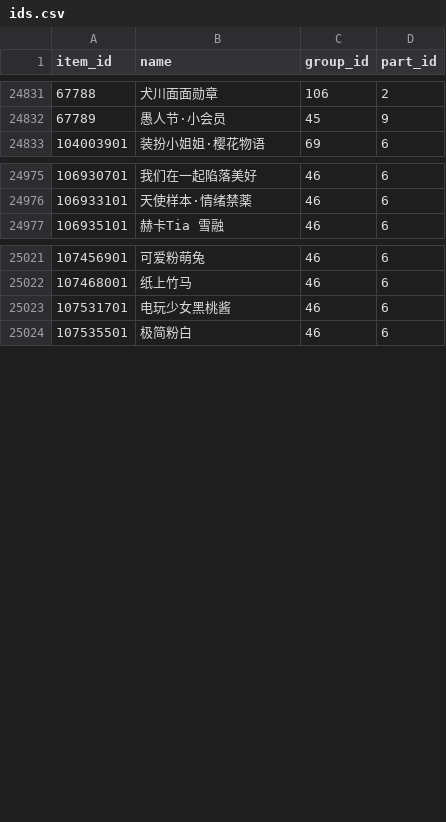
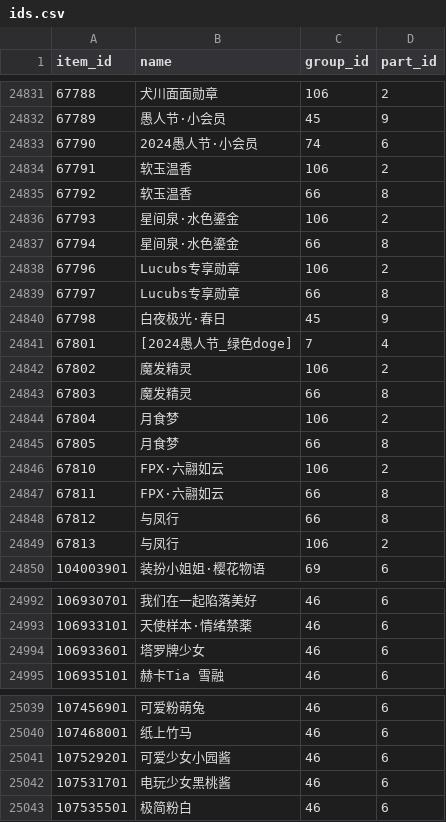
Before and after one commit to sjh8130/BilibiliSuitCollection, a CSV file: ids.csv, drawn as a sheet; only a part is shown, gaps mark what is left out; the diff names each change by its address in the sheet, - before the commit and + after, or states it on an @@ line.

```diff
--- a/ids.csv
+++ b/ids.csv
+row 24833: 67790 | 2024愚人节·小会员 | 74 | 6
+row 24834: 67791 | 软玉温香 | 106 | 2
+row 24835: 67792 | 软玉温香 | 66 | 8
+row 24836: 67793 | 星间泉·水色鎏金 | 106 | 2
+row 24837: 67794 | 星间泉·水色鎏金 | 66 | 8
+row 24838: 67796 | Lucubs专享勋章 | 106 | 2
+row 24839: 67797 | Lucubs专享勋章 | 66 | 8
+row 24840: 67798 | 白夜极光·春日 | 45 | 9
+row 24841: 67801 | [2024愚人节_绿色doge] | 7 | 4
+row 24842: 67802 | 魔发精灵 | 106 | 2
+row 24843: 67803 | 魔发精灵 | 66 | 8
+row 24844: 67804 | 月食梦 | 106 | 2
+row 24845: 67805 | 月食梦 | 66 | 8
+row 24846: 67810 | FPX·六翮如云 | 106 | 2
+row 24847: 67811 | FPX·六翮如云 | 66 | 8
+row 24848: 67812 | 与凤行 | 66 | 8
+row 24849: 67813 | 与凤行 | 106 | 2
+row 24994: 106933601 | 塔罗牌少女 | 46 | 6
+row 25041: 107529201 | 可爱少女小园酱 | 46 | 6
```
Also changed, not shown: 10 other files.
